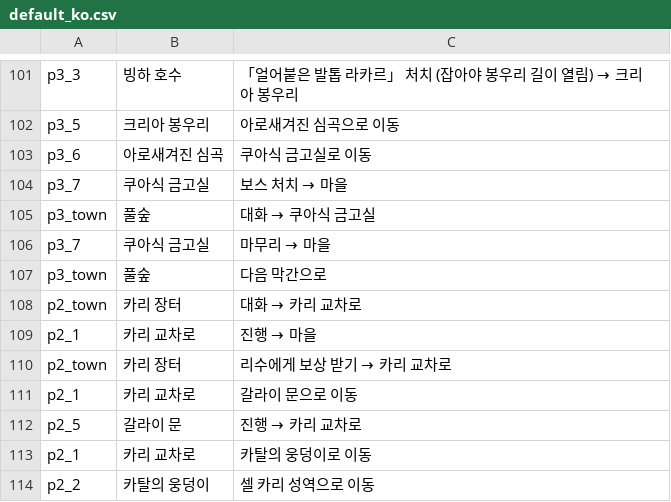
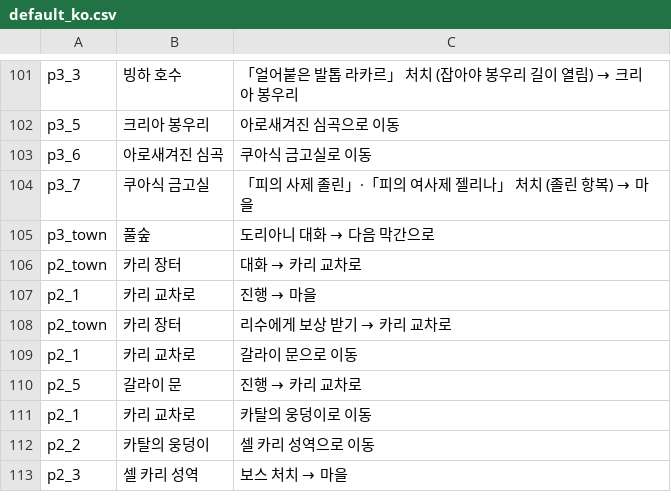
Before and after one commit to ktu0216/poe2-saegida, a CSV file: guides/default_ko.csv, drawn as a sheet; only a part is shown, gaps mark what is left out; the shorter side is filled out with more unchanged rows.

```diff
--- a/guides/default_ko.csv
+++ b/guides/default_ko.csv
@@ -103,6 +103,4 @@ p3_5,크리아 봉우리,아로새겨진 심곡으로 이동
 p3_6,아로새겨진 심곡,쿠아식 금고실로 이동
-p3_7,쿠아식 금고실,보스 처치 → 마을
-p3_town,풀숲,대화 → 쿠아식 금고실
-p3_7,쿠아식 금고실,마무리 → 마을
-p3_town,풀숲,다음 막간으로
+p3_7,쿠아식 금고실,「피의 사제 졸린」·「피의 여사제 젤리나」 처치 (졸린 항복) → 마을
+p3_town,풀숲,도리아니 대화 → 다음 막간으로
 p2_town,카리 장터,대화 → 카리 교차로
```
Also changed, not shown: guides/default_en.csv, guides/speedrun_en.csv, 3 other files.
